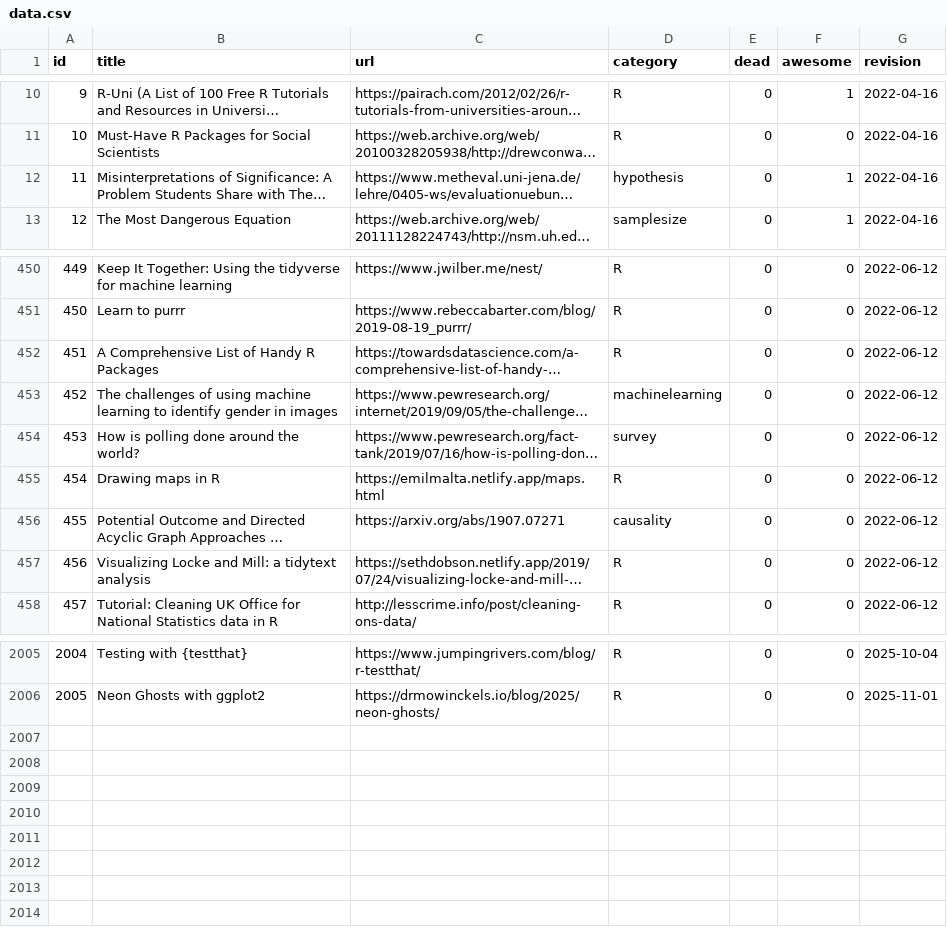
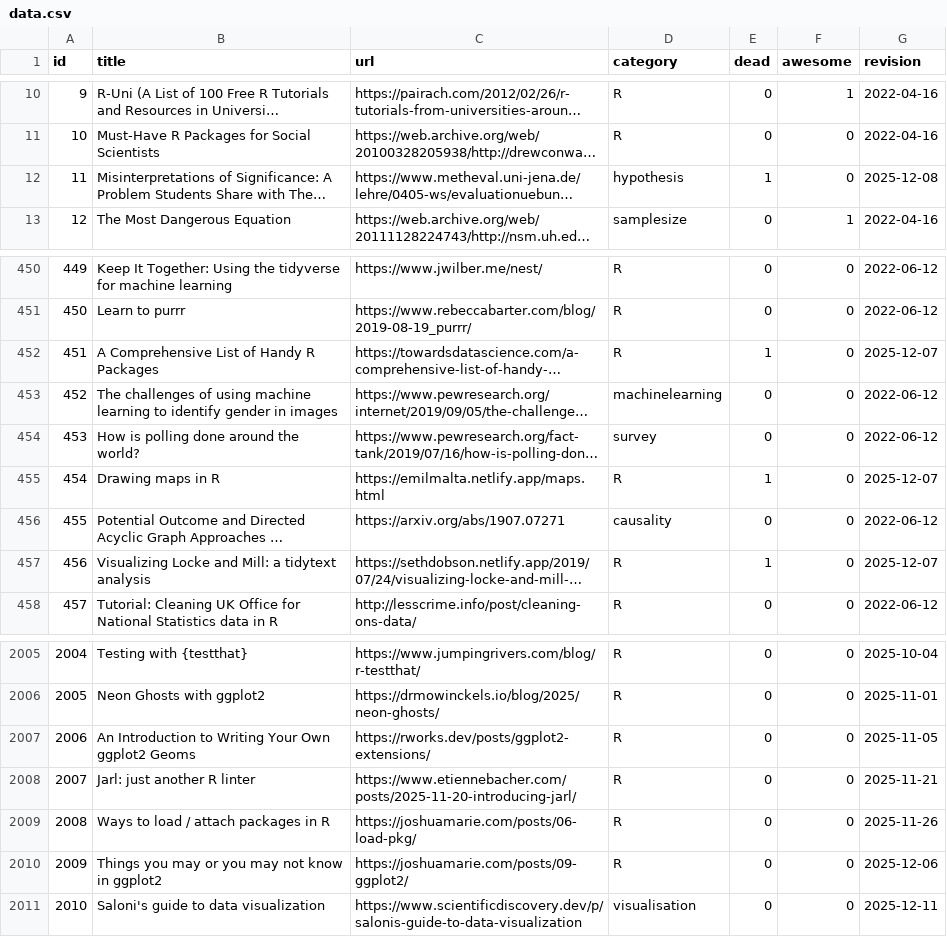
Before and after one commit to erikgahner/awesome-statistics, a CSV file: data.csv, drawn as a sheet; only a part is shown, gaps mark what is left out; long unchanged cells end in …; the diff names each change by its address in the sheet, - before the commit and + after, or states it on an @@ line.

```diff
--- a/data.csv
+++ b/data.csv
-E12 (dead): 0
+E12 (dead): 1
-F12 (awesome): 1
+F12 (awesome): 0
-G12 (revision): 2022-04-16
+G12 (revision): 2025-12-08
-E452 (dead): 0
+E452 (dead): 1
-G452 (revision): 2022-06-12
+G452 (revision): 2025-12-07
-E455 (dead): 0
+E455 (dead): 1
-G455 (revision): 2022-06-12
+G455 (revision): 2025-12-07
-E457 (dead): 0
+E457 (dead): 1
-G457 (revision): 2022-06-12
+G457 (revision): 2025-12-07
+row 2007: 2006 | An Introduction to Writing Your Own ggplot2 Geoms | https://rworks.dev/posts/ggplot2-extensions/ | R | 0 | 0 | 2025-11-05
+row 2008: 2007 | Jarl: just another R linter | https://www.etiennebacher.com/posts/2025-11-20-introducing-jarl/ | R | 0 | 0 | 2025-11-21
+row 2009: 2008 | Ways to load / attach packages in R | https://joshuamarie.com/posts/06-load-pkg/ | R | 0 | 0 | 2025-11-26
+row 2010: 2009 | Things you may or you may not know in ggplot2 | https://joshuamarie.com/posts/09-ggplot2/ | R | 0 | 0 | 2025-12-06
+row 2011: 2010 | Saloni's guide to data visualization | https://www.scientificdiscovery.dev/p/salonis-guide-to-data-visualization | visualisation | 0 | 0 | 2025-12-11
```
Also changed, not shown: 1 other file.
